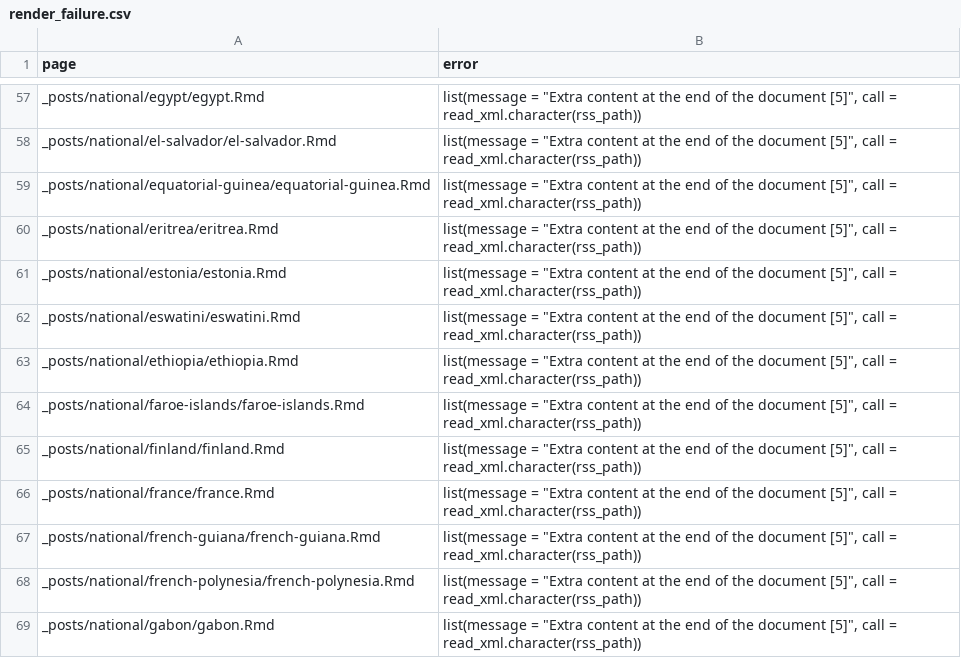
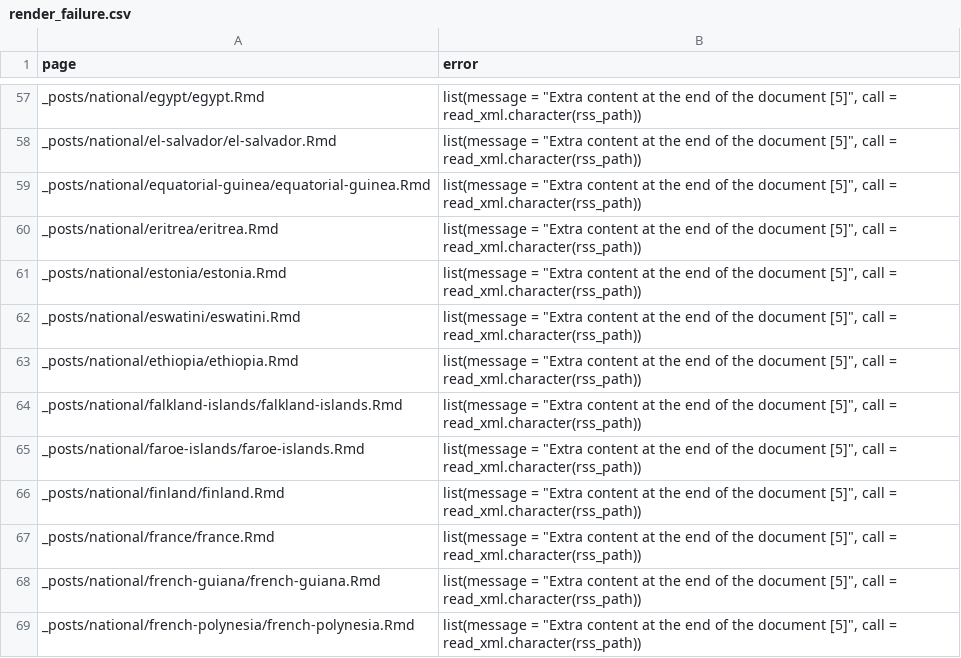
Before and after one commit to epiforecasts/covid, a CSV file: logs/render_failure.csv, drawn as a sheet; only a part is shown, gaps mark what is left out; the shorter side is filled out with more unchanged rows.

```diff
--- a/logs/render_failure.csv
+++ b/logs/render_failure.csv
@@ -63,2 +63,3 @@ _posts/national/eswatini/eswatini.Rmd,"list(message = ""Extra content at the end
 _posts/national/ethiopia/ethiopia.Rmd,"list(message = ""Extra content at the end of the document [5]"", call = read_xml.character(rss_path))"
+_posts/national/falkland-islands/falkland-islands.Rmd,"list(message = ""Extra content at the end of the document [5]"", call = read_xml.character(rss_path))"
 _posts/national/faroe-islands/faroe-islands.Rmd,"list(message = ""Extra content at the end of the document [5]"", call = read_xml.character(rss_path))"
```
Also changed, not shown: 2 other files.
